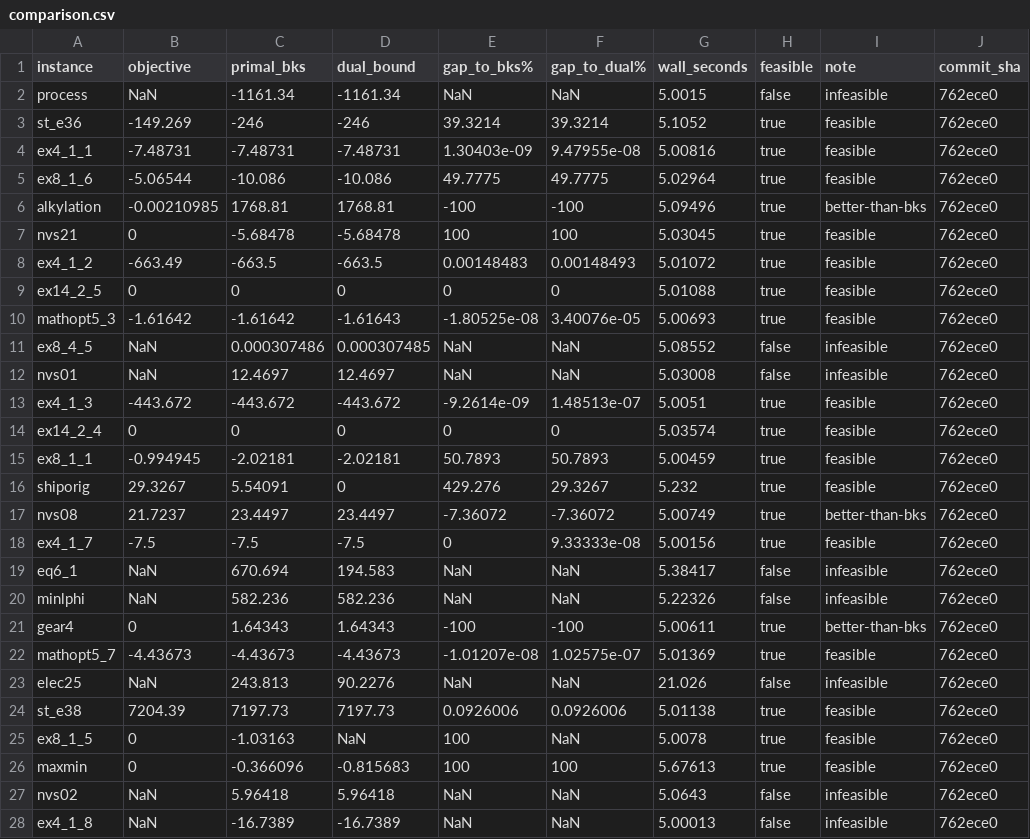
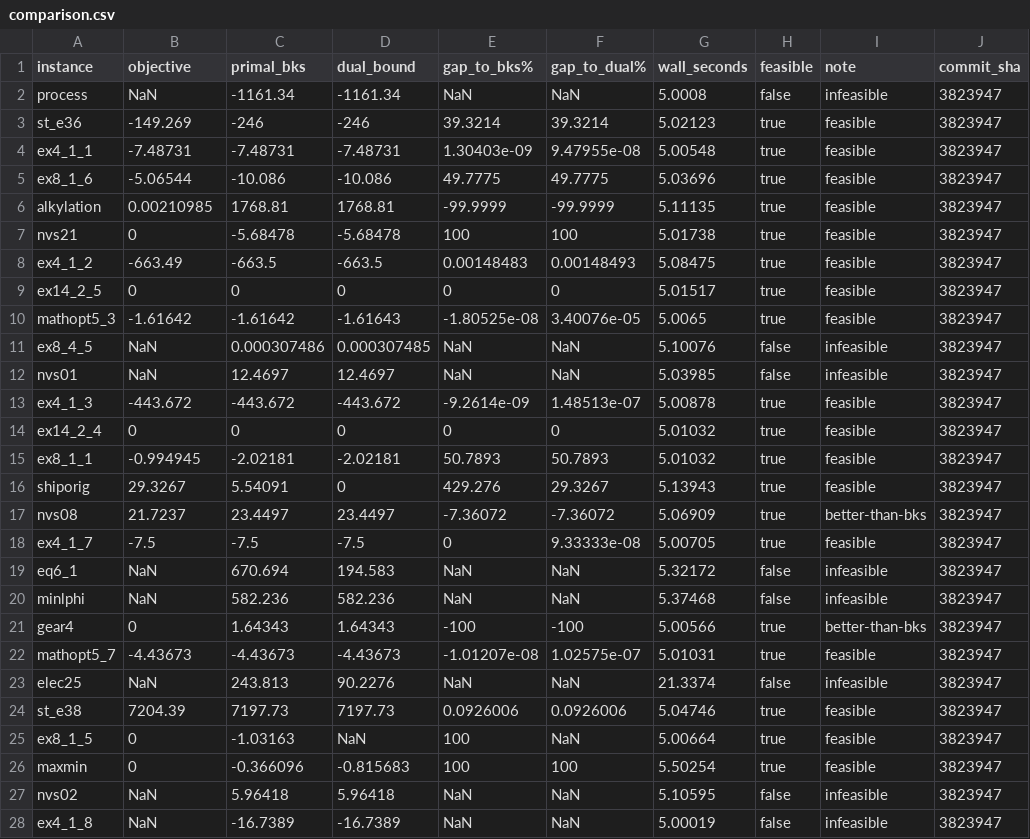
Before and after one commit to spoorendonk/cbls, a CSV file: benchmarks/instances/minlplib/comparison.csv, drawn as a sheet; only a part is shown; the diff covers the shown part only.

```diff
--- a/benchmarks/instances/minlplib/comparison.csv
+++ b/benchmarks/instances/minlplib/comparison.csv
@@ -1,28 +1,28 @@
 instance,objective,primal_bks,dual_bound,gap_to_bks%,gap_to_dual%,wall_seconds,feasible,note,commit_sha
-process,NaN,-1161.34,-1161.34,NaN,NaN,5.0015,false,infeasible,762ece0
-st_e36,-149.269,-246,-246,39.3214,39.3214,5.1052,true,feasible,762ece0
-ex4_1_1,-7.48731,-7.48731,-7.48731,1.30403e-09,9.47955e-08,5.00816,true,feasible,762ece0
-ex8_1_6,-5.06544,-10.086,-10.086,49.7775,49.7775,5.02964,true,feasible,762ece0
-alkylation,-0.00210985,1768.81,1768.81,-100,-100,5.09496,true,better-than-bks,762ece0
-nvs21,0,-5.68478,-5.68478,100,100,5.03045,true,feasible,762ece0
-ex4_1_2,-663.49,-663.5,-663.5,0.00148483,0.00148493,5.01072,true,feasible,762ece0
-ex14_2_5,0,0,0,0,0,5.01088,true,feasible,762ece0
-mathopt5_3,-1.61642,-1.61642,-1.61643,-1.80525e-08,3.40076e-05,5.00693,true,feasible,762ece0
-ex8_4_5,NaN,0.000307486,0.000307485,NaN,NaN,5.08552,false,infeasible,762ece0
-nvs01,NaN,12.4697,12.4697,NaN,NaN,5.03008,false,infeasible,762ece0
-ex4_1_3,-443.672,-443.672,-443.672,-9.2614e-09,1.48513e-07,5.0051,true,feasible,762ece0
-ex14_2_4,0,0,0,0,0,5.03574,true,feasible,762ece0
-ex8_1_1,-0.994945,-2.02181,-2.02181,50.7893,50.7893,5.00459,true,feasible,762ece0
-shiporig,29.3267,5.54091,0,429.276,29.3267,5.232,true,feasible,762ece0
-nvs08,21.7237,23.4497,23.4497,-7.36072,-7.36072,5.00749,true,better-than-bks,762ece0
-ex4_1_7,-7.5,-7.5,-7.5,0,9.33333e-08,5.00156,true,feasible,762ece0
-eq6_1,NaN,670.694,194.583,NaN,NaN,5.38417,false,infeasible,762ece0
-minlphi,NaN,582.236,582.236,NaN,NaN,5.22326,false,infeasible,762ece0
-gear4,0,1.64343,1.64343,-100,-100,5.00611,true,better-than-bks,762ece0
-mathopt5_7,-4.43673,-4.43673,-4.43673,-1.01207e-08,1.02575e-07,5.01369,true,feasible,762ece0
-elec25,NaN,243.813,90.2276,NaN,NaN,21.026,false,infeasible,762ece0
-st_e38,7204.39,7197.73,7197.73,0.0926006,0.0926006,5.01138,true,feasible,762ece0
-ex8_1_5,0,-1.03163,NaN,100,NaN,5.0078,true,feasible,762ece0
-maxmin,0,-0.366096,-0.815683,100,100,5.67613,true,feasible,762ece0
-nvs02,NaN,5.96418,5.96418,NaN,NaN,5.0643,false,infeasible,762ece0
-ex4_1_8,NaN,-16.7389,-16.7389,NaN,NaN,5.00013,false,infeasible,762ece0
+process,NaN,-1161.34,-1161.34,NaN,NaN,5.0008,false,infeasible,3823947
+st_e36,-149.269,-246,-246,39.3214,39.3214,5.02123,true,feasible,3823947
+ex4_1_1,-7.48731,-7.48731,-7.48731,1.30403e-09,9.47955e-08,5.00548,true,feasible,3823947
+ex8_1_6,-5.06544,-10.086,-10.086,49.7775,49.7775,5.03696,true,feasible,3823947
+alkylation,0.00210985,1768.81,1768.81,-99.9999,-99.9999,5.11135,true,feasible,3823947
+nvs21,0,-5.68478,-5.68478,100,100,5.01738,true,feasible,3823947
+ex4_1_2,-663.49,-663.5,-663.5,0.00148483,0.00148493,5.08475,true,feasible,3823947
+ex14_2_5,0,0,0,0,0,5.01517,true,feasible,3823947
+mathopt5_3,-1.61642,-1.61642,-1.61643,-1.80525e-08,3.40076e-05,5.0065,true,feasible,3823947
+ex8_4_5,NaN,0.000307486,0.000307485,NaN,NaN,5.10076,false,infeasible,3823947
+nvs01,NaN,12.4697,12.4697,NaN,NaN,5.03985,false,infeasible,3823947
+ex4_1_3,-443.672,-443.672,-443.672,-9.2614e-09,1.48513e-07,5.00878,true,feasible,3823947
+ex14_2_4,0,0,0,0,0,5.01032,true,feasible,3823947
+ex8_1_1,-0.994945,-2.02181,-2.02181,50.7893,50.7893,5.01032,true,feasible,3823947
+shiporig,29.3267,5.54091,0,429.276,29.3267,5.13943,true,feasible,3823947
+nvs08,21.7237,23.4497,23.4497,-7.36072,-7.36072,5.06909,true,better-than-bks,3823947
+ex4_1_7,-7.5,-7.5,-7.5,0,9.33333e-08,5.00705,true,feasible,3823947
+eq6_1,NaN,670.694,194.583,NaN,NaN,5.32172,false,infeasible,3823947
+minlphi,NaN,582.236,582.236,NaN,NaN,5.37468,false,infeasible,3823947
+gear4,0,1.64343,1.64343,-100,-100,5.00566,true,better-than-bks,3823947
+mathopt5_7,-4.43673,-4.43673,-4.43673,-1.01207e-08,1.02575e-07,5.01031,true,feasible,3823947
+elec25,NaN,243.813,90.2276,NaN,NaN,21.3374,false,infeasible,3823947
+st_e38,7204.39,7197.73,7197.73,0.0926006,0.0926006,5.04746,true,feasible,3823947
+ex8_1_5,0,-1.03163,NaN,100,NaN,5.00664,true,feasible,3823947
+maxmin,0,-0.366096,-0.815683,100,100,5.50254,true,feasible,3823947
+nvs02,NaN,5.96418,5.96418,NaN,NaN,5.10595,false,infeasible,3823947
+ex4_1_8,NaN,-16.7389,-16.7389,NaN,NaN,5.00019,false,infeasible,3823947
```
Also changed, not shown: 16 edited cells elsewhere in this file, 1 other file.
